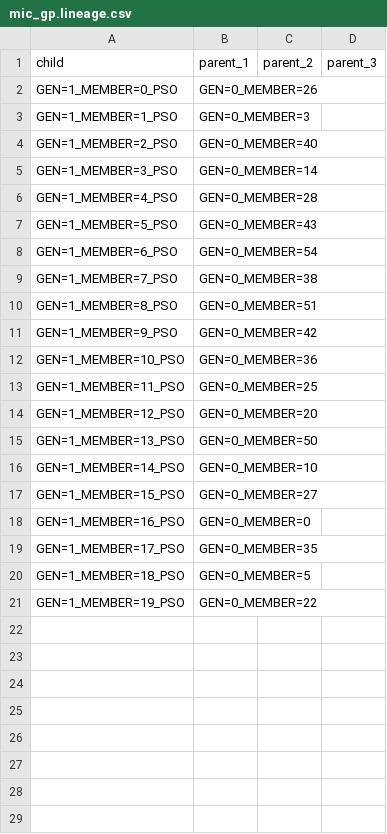
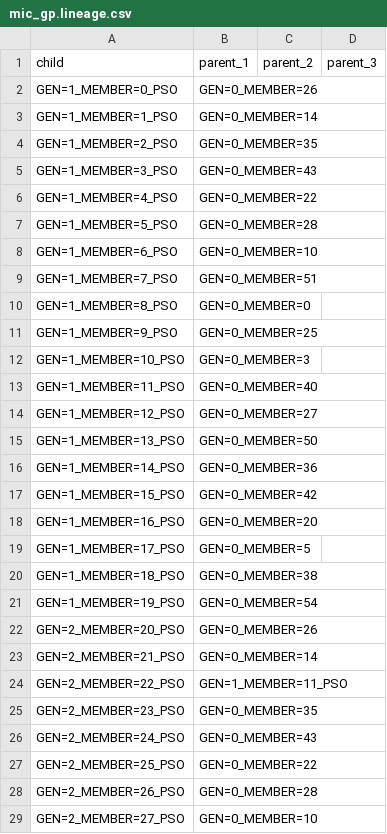
Before and after one commit to rqmacasieb/pestpp, a CSV file: benchmarks/michalewicz/mic_gp.lineage.csv, drawn as a sheet; only a part is shown; the diff covers the shown part only.

```diff
--- a/benchmarks/michalewicz/mic_gp.lineage.csv
+++ b/benchmarks/michalewicz/mic_gp.lineage.csv
@@ -2,20 +2,28 @@ child,parent_1,parent_2,parent_3
 GEN=1_MEMBER=0_PSO,GEN=0_MEMBER=26,,
-GEN=1_MEMBER=1_PSO,GEN=0_MEMBER=3,,
-GEN=1_MEMBER=2_PSO,GEN=0_MEMBER=40,,
-GEN=1_MEMBER=3_PSO,GEN=0_MEMBER=14,,
-GEN=1_MEMBER=4_PSO,GEN=0_MEMBER=28,,
-GEN=1_MEMBER=5_PSO,GEN=0_MEMBER=43,,
-GEN=1_MEMBER=6_PSO,GEN=0_MEMBER=54,,
-GEN=1_MEMBER=7_PSO,GEN=0_MEMBER=38,,
-GEN=1_MEMBER=8_PSO,GEN=0_MEMBER=51,,
-GEN=1_MEMBER=9_PSO,GEN=0_MEMBER=42,,
-GEN=1_MEMBER=10_PSO,GEN=0_MEMBER=36,,
-GEN=1_MEMBER=11_PSO,GEN=0_MEMBER=25,,
-GEN=1_MEMBER=12_PSO,GEN=0_MEMBER=20,,
+GEN=1_MEMBER=1_PSO,GEN=0_MEMBER=14,,
+GEN=1_MEMBER=2_PSO,GEN=0_MEMBER=35,,
+GEN=1_MEMBER=3_PSO,GEN=0_MEMBER=43,,
+GEN=1_MEMBER=4_PSO,GEN=0_MEMBER=22,,
+GEN=1_MEMBER=5_PSO,GEN=0_MEMBER=28,,
+GEN=1_MEMBER=6_PSO,GEN=0_MEMBER=10,,
+GEN=1_MEMBER=7_PSO,GEN=0_MEMBER=51,,
+GEN=1_MEMBER=8_PSO,GEN=0_MEMBER=0,,
+GEN=1_MEMBER=9_PSO,GEN=0_MEMBER=25,,
+GEN=1_MEMBER=10_PSO,GEN=0_MEMBER=3,,
+GEN=1_MEMBER=11_PSO,GEN=0_MEMBER=40,,
+GEN=1_MEMBER=12_PSO,GEN=0_MEMBER=27,,
 GEN=1_MEMBER=13_PSO,GEN=0_MEMBER=50,,
-GEN=1_MEMBER=14_PSO,GEN=0_MEMBER=10,,
-GEN=1_MEMBER=15_PSO,GEN=0_MEMBER=27,,
-GEN=1_MEMBER=16_PSO,GEN=0_MEMBER=0,,
-GEN=1_MEMBER=17_PSO,GEN=0_MEMBER=35,,
-GEN=1_MEMBER=18_PSO,GEN=0_MEMBER=5,,
-GEN=1_MEMBER=19_PSO,GEN=0_MEMBER=22,,
+GEN=1_MEMBER=14_PSO,GEN=0_MEMBER=36,,
+GEN=1_MEMBER=15_PSO,GEN=0_MEMBER=42,,
+GEN=1_MEMBER=16_PSO,GEN=0_MEMBER=20,,
+GEN=1_MEMBER=17_PSO,GEN=0_MEMBER=5,,
+GEN=1_MEMBER=18_PSO,GEN=0_MEMBER=38,,
+GEN=1_MEMBER=19_PSO,GEN=0_MEMBER=54,,
+GEN=2_MEMBER=20_PSO,GEN=0_MEMBER=26,,
+GEN=2_MEMBER=21_PSO,GEN=0_MEMBER=14,,
+GEN=2_MEMBER=22_PSO,GEN=1_MEMBER=11_PSO,,
+GEN=2_MEMBER=23_PSO,GEN=0_MEMBER=35,,
+GEN=2_MEMBER=24_PSO,GEN=0_MEMBER=43,,
+GEN=2_MEMBER=25_PSO,GEN=0_MEMBER=22,,
+GEN=2_MEMBER=26_PSO,GEN=0_MEMBER=28,,
+GEN=2_MEMBER=27_PSO,GEN=0_MEMBER=10,,
```
Also changed, not shown: 12 added rows elsewhere in this file, benchmarks/michalewicz/mic_gp.1.dv_pop.csv, 37 other files.
